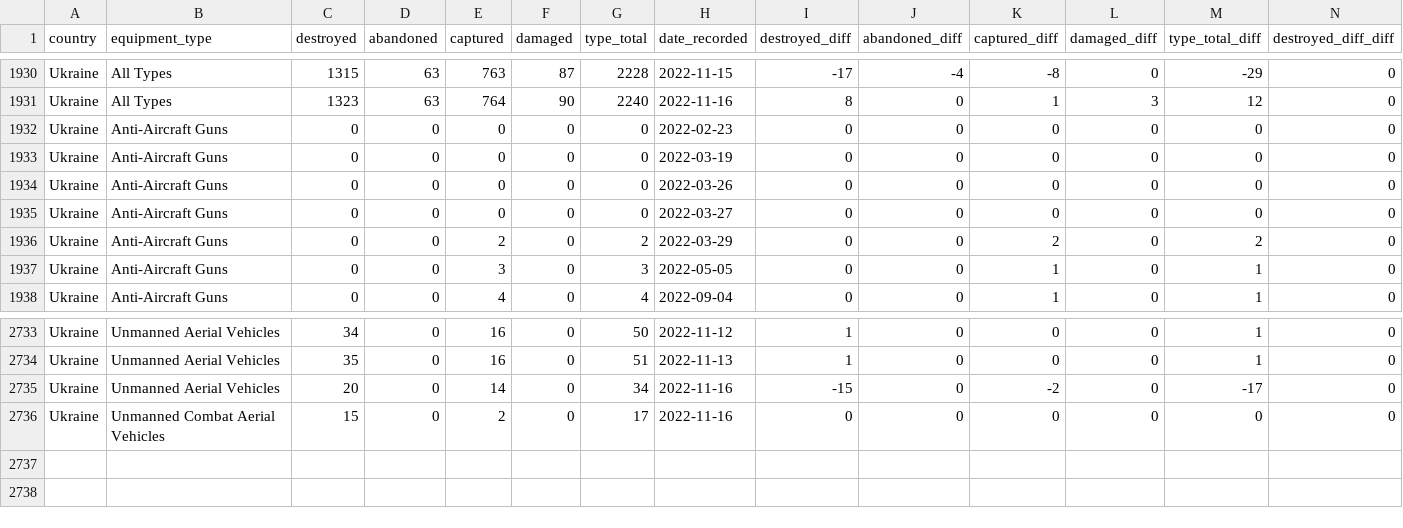
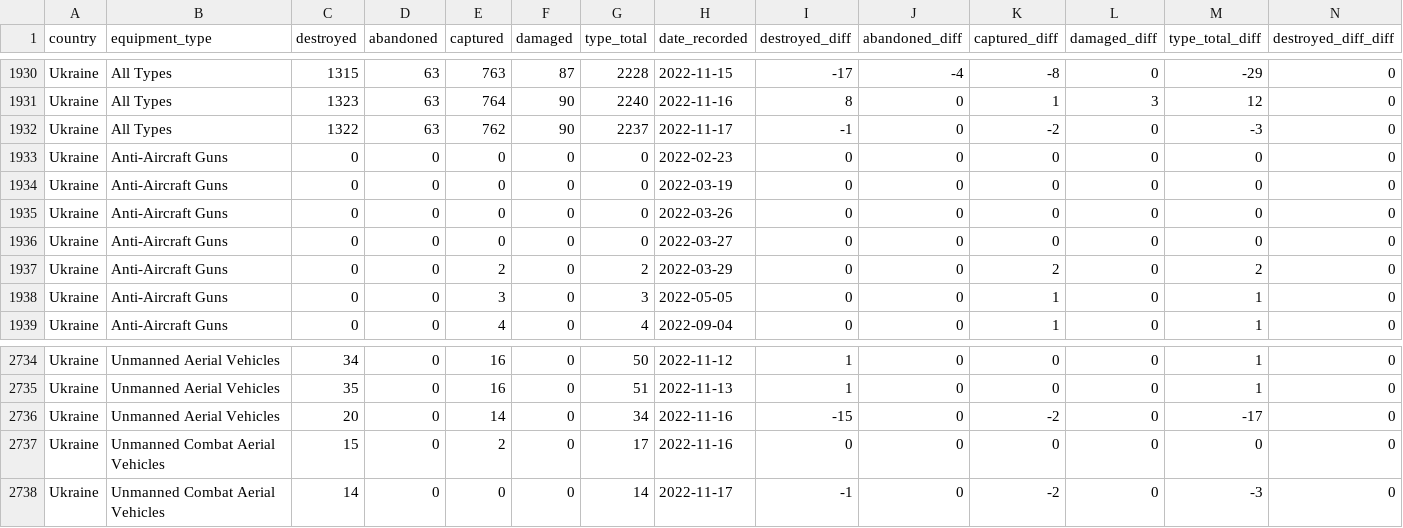
Before and after one commit to scarnecchia/oryx_data, a CSV file: daily_count.csv, drawn as a sheet; only a part is shown, gaps mark what is left out; rows hold the shown columns only; the diff names each change by its address in the sheet, - before the commit and + after, or states it on an @@ line.

Commit message:
Oryx dataset updates for 2022-11-17

```diff
--- a/daily_count.csv
+++ b/daily_count.csv
+row 1932: Ukraine | All Types | 1322 | 63 | 762 | 90 | 2237 | 2022-11-17 | -1 | 0 | -2 | 0 | -3 | 0
+row 2738: Ukraine | Unmanned Combat Aerial Vehicles | 14 | 0 | 0 | 0 | 14 | 2022-11-17 | -1 | 0 | -2 | 0 | -3 | 0
```
Also changed, not shown: totals_by_type.csv.
